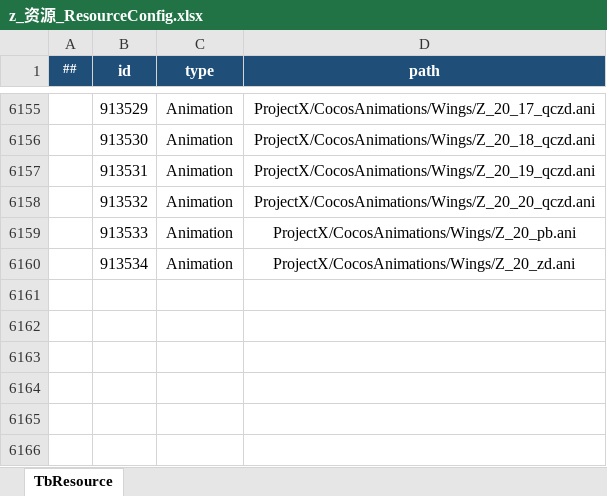
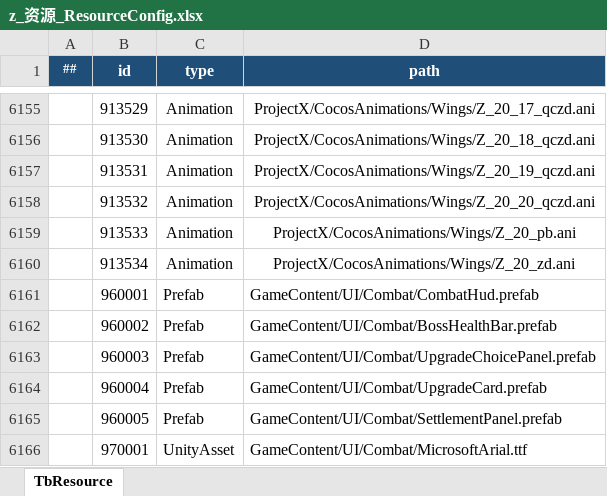
Before and after one commit to conan2046/Roguelike, an Excel workbook: Config/Datas/Tables/z_资源_ResourceConfig.xlsx, sheet TbResource, drawn as a sheet; only a part is shown, gaps mark what is left out; values as stored, in another font and other column widths than the file's, no borders; the diff names each change by its address in the sheet, - before the commit and + after, or states it on an @@ line.

```diff
--- a/Config/Datas/Tables/z_资源_ResourceConfig.xlsx (sheet TbResource)
+++ b/Config/Datas/Tables/z_资源_ResourceConfig.xlsx (sheet TbResource)
+row 6161:  | 960001 | Prefab | GameContent/UI/Combat/CombatHud.prefab
+row 6162:  | 960002 | Prefab | GameContent/UI/Combat/BossHealthBar.prefab
+row 6163:  | 960003 | Prefab | GameContent/UI/Combat/UpgradeChoicePanel.prefab
+row 6164:  | 960004 | Prefab | GameContent/UI/Combat/UpgradeCard.prefab
+row 6165:  | 960005 | Prefab | GameContent/UI/Combat/SettlementPanel.prefab
+row 6166:  | 970001 | UnityAsset | GameContent/UI/Combat/MicrosoftArial.ttf
```
Also changed, not shown: Config/Datas/Tables/g_关卡_StageConfig.xlsx, Config/Datas/Tables/z_战斗界面_CombatUiSetConfig.xlsx, 45 other files.
